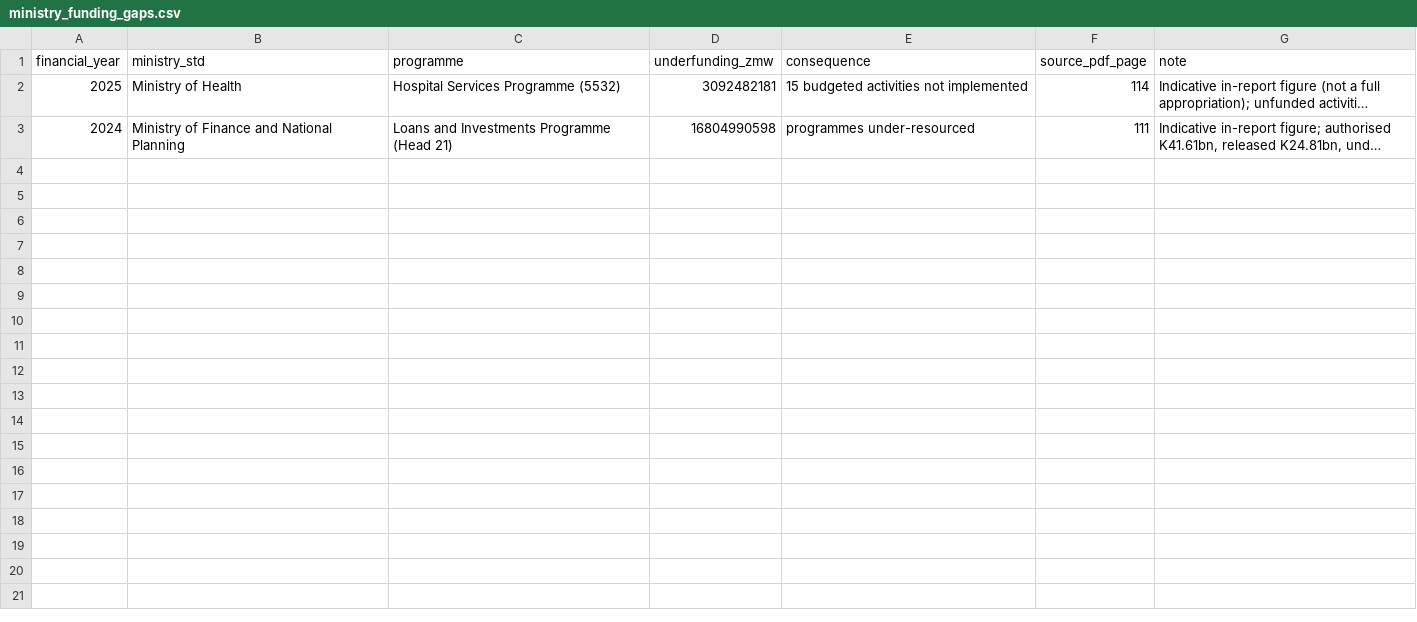
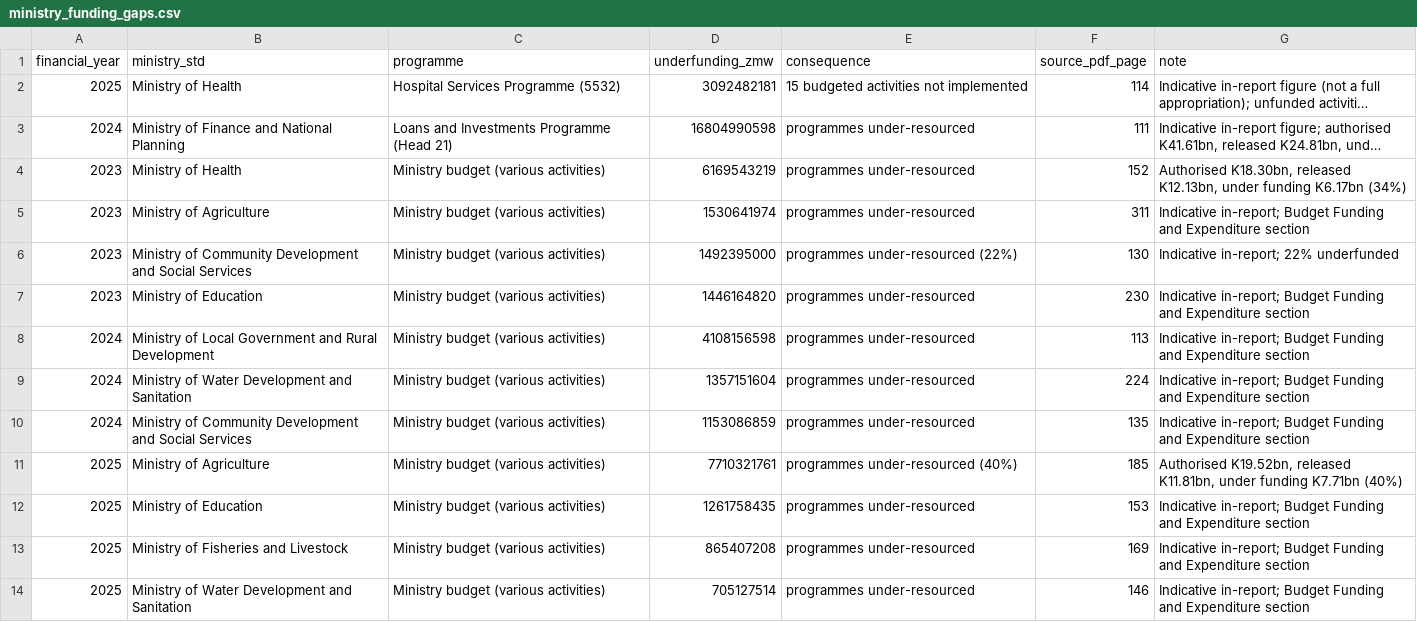
Before and after one commit to Chanza-bj/AG_Report_Analysis, a CSV file: data_clean/ministry_funding_gaps.csv, drawn as a sheet; long unchanged cells end in …; the diff names each change by its address in the sheet, - before the commit and + after, or states it on an @@ line.

Commit message:
Materiality batch: 13 ministry underfunding figures (K47.7bn, verified method) + dashboard chart

```diff
--- a/data_clean/ministry_funding_gaps.csv
+++ b/data_clean/ministry_funding_gaps.csv
+row 4: 2023 | Ministry of Health | Ministry budget (various activities) | 6169543219 | programmes under-resourced | 152 | Authorised K18.30bn, released K12.13bn, under funding K6.17bn (34%)
+row 5: 2023 | Ministry of Agriculture | Ministry budget (various activities) | 1530641974 | programmes under-resourced | 311 | Indicative in-report; Budget Funding and Expenditure section
+row 6: 2023 | Ministry of Community Development and Social Services | Ministry budget (various activities) | 1492395000 | programmes under-resourced (22%) | 130 | Indicative in-report; 22% underfunded
+row 7: 2023 | Ministry of Education | Ministry budget (various activities) | 1446164820 | programmes under-resourced | 230 | Indicative in-report; Budget Funding and Expenditure section
+row 8: 2024 | Ministry of Local Government and Rural Development | Ministry budget (various activities) | 4108156598 | programmes under-resourced | 113 | Indicative in-report; Budget Funding and Expenditure section
+row 9: 2024 | Ministry of Water Development and Sanitation | Ministry budget (various activities) | 1357151604 | programmes under-resourced | 224 | Indicative in-report; Budget Funding and Expenditure section
+row 10: 2024 | Ministry of Community Development and Social Services | Ministry budget (various activities) | 1153086859 | programmes under-resourced | 135 | Indicative in-report; Budget Funding and Expenditure section
+row 11: 2025 | Ministry of Agriculture | Ministry budget (various activities) | 7710321761 | programmes under-resourced (40%) | 185 | Authorised K19.52bn, released K11.81bn, under funding K7.71bn (40%)
+row 12: 2025 | Ministry of Education | Ministry budget (various activities) | 1261758435 | programmes under-resourced | 153 | Indicative in-report; Budget Funding and Expenditure section
+row 13: 2025 | Ministry of Fisheries and Livestock | Ministry budget (various activities) | 865407208 | programmes under-resourced | 169 | Indicative in-report; Budget Funding and Expenditure section
+row 14: 2025 | Ministry of Water Development and Sanitation | Ministry budget (various activities) | 705127514 | programmes under-resourced | 146 | Indicative in-report; Budget Funding and Expenditure section
```
Also changed, not shown: 1 other file.
